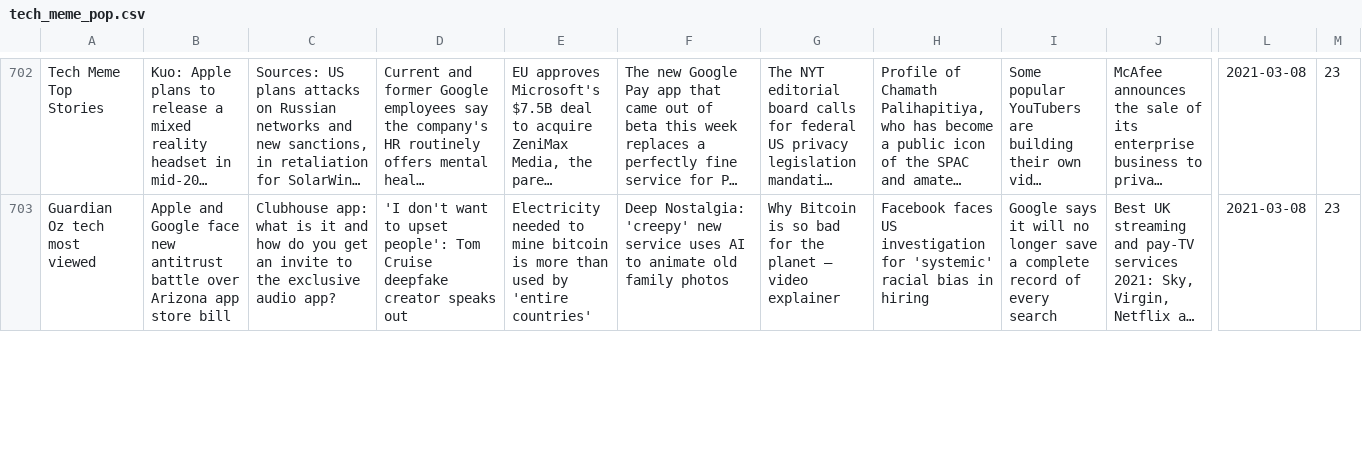
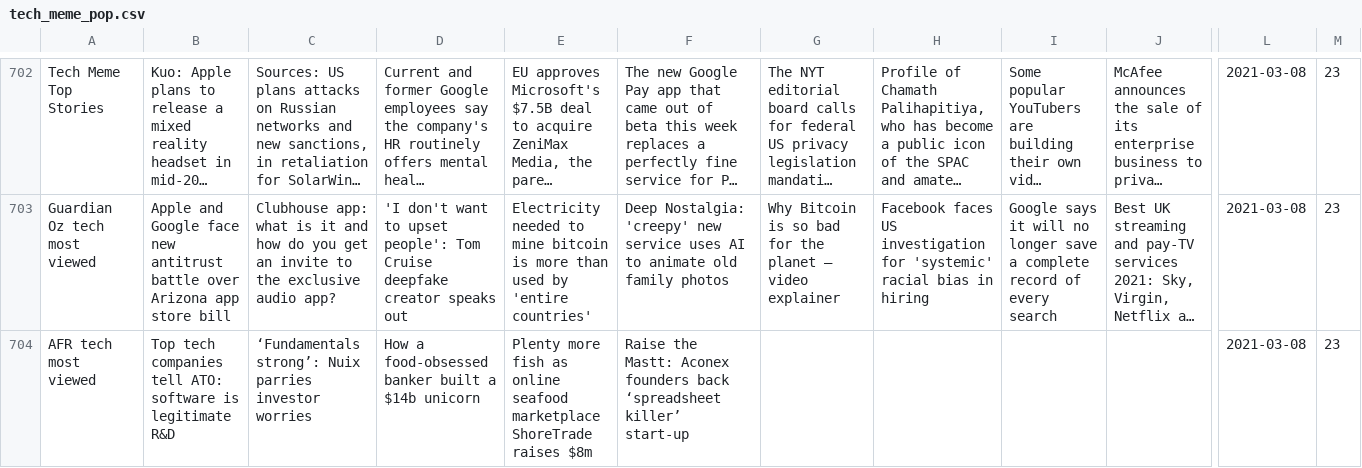
Before and after one commit to joshnicholas/trends, a CSV file: data/tech_meme_pop.csv, drawn as a sheet; only a part is shown, gaps mark what is left out; long unchanged cells end in …; rows hold the shown columns only; the diff covers the shown part only; the diff names each change by its address in the sheet, - before the commit and + after, or states it on an @@ line.

```diff
--- a/data/tech_meme_pop.csv
+++ b/data/tech_meme_pop.csv
+row 704: AFR tech most viewed | Top tech companies tell ATO: software is legitimate R&D | ‘Fundamentals strong’: Nuix parries investor worries | How a food-obsessed banker built a $14b unicorn | Plenty more fish as online seafood marketplace ShoreTrade raises $8m | Raise the Mastt: Aconex founders back ‘spreadsheet killer’ start-up |  |  |  |  | 2021-03-08 | 23
```
Also changed, not shown: 2 added rows and 2 edited cells elsewhere in this file.
